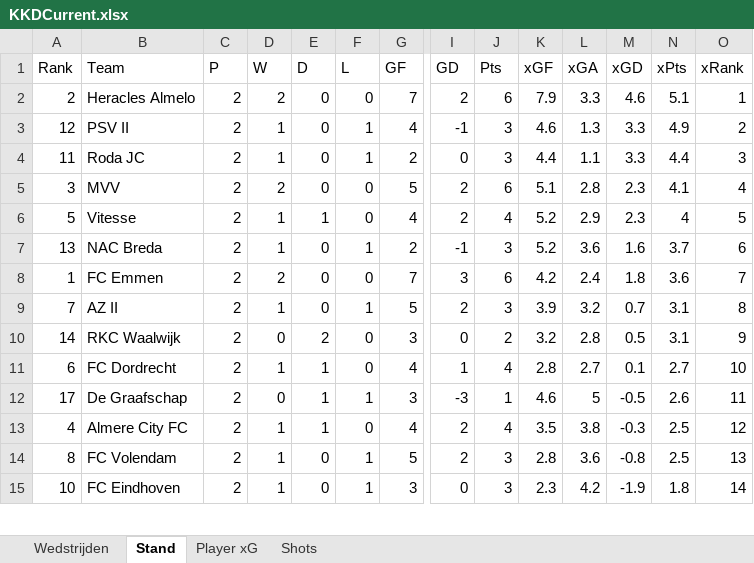
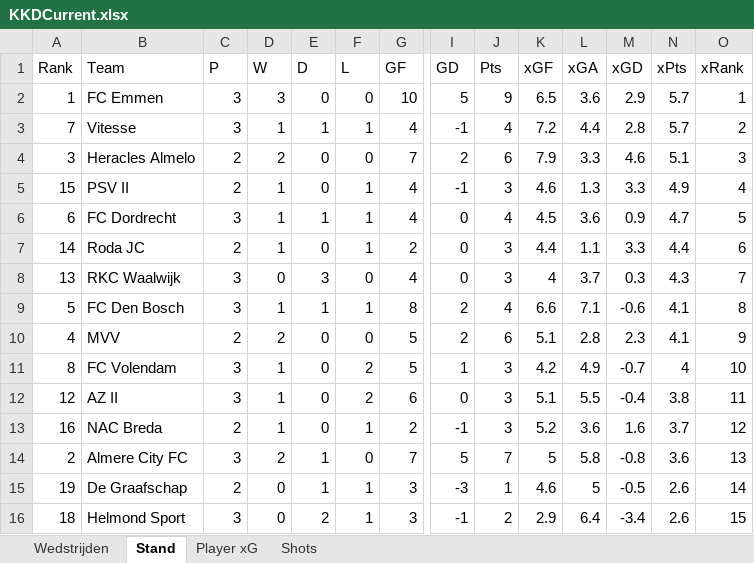
Before and after one commit to RobinKoetsier/plotrepo, an Excel workbook: data/KKDCurrent.xlsx, sheet Stand, drawn as a sheet; only a part is shown, gaps mark what is left out; values as stored, in another font and other column widths than the file's, no borders; removed rows and columns are numbered as before the commit, all else as after; rows hold the shown columns only; the diff covers the shown part only; the diff names each change by its address in the sheet, - before the commit and + after, or states it on an @@ line.

```diff
--- a/data/KKDCurrent.xlsx (sheet Stand)
+++ b/data/KKDCurrent.xlsx (sheet Stand)
+row 2: 1 | FC Emmen | 3 | 3 | 0 | 0 | 10 | 5 | 9 | 6.5 | 3.6 | 2.9 | 5.7 | 1
+row 3: 7 | Vitesse | 3 | 1 | 1 | 1 | 4 | -1 | 4 | 7.2 | 4.4 | 2.8 | 5.7 | 2
-A4 (Rank): 2
+A4 (Rank): 3
-O4 (xRank): 1
+O4 (xRank): 3
-A5 (Rank): 12
+A5 (Rank): 15
-O5 (xRank): 2
+O5 (xRank): 4
+row 6: 6 | FC Dordrecht | 3 | 1 | 1 | 1 | 4 | 0 | 4 | 4.5 | 3.6 | 0.9 | 4.7 | 5
-A7 (Rank): 11
+A7 (Rank): 14
-O7 (xRank): 3
+O7 (xRank): 6
+row 8: 13 | RKC Waalwijk | 3 | 0 | 3 | 0 | 4 | 0 | 3 | 4 | 3.7 | 0.3 | 4.3 | 7
+row 9: 5 | FC Den Bosch | 3 | 1 | 1 | 1 | 8 | 2 | 4 | 6.6 | 7.1 | -0.6 | 4.1 | 8
-A10 (Rank): 3
+A10 (Rank): 4
-O10 (xRank): 4
+O10 (xRank): 9
-row 6: 5 | Vitesse | 2 | 1 | 1 | 0 | 4 | 2 | 4 | 5.2 | 2.9 | 2.3 | 4 | 5
+row 11: 8 | FC Volendam | 3 | 1 | 0 | 2 | 5 | 1 | 3 | 4.2 | 4.9 | -0.7 | 4 | 10
+row 12: 12 | AZ II | 3 | 1 | 0 | 2 | 6 | 0 | 3 | 5.1 | 5.5 | -0.4 | 3.8 | 11
-A13 (Rank): 13
+A13 (Rank): 16
-O13 (xRank): 6
+O13 (xRank): 12
-row 8: 1 | FC Emmen | 2 | 2 | 0 | 0 | 7 | 3 | 6 | 4.2 | 2.4 | 1.8 | 3.6 | 7
-row 9: 7 | AZ II | 2 | 1 | 0 | 1 | 5 | 2 | 3 | 3.9 | 3.2 | 0.7 | 3.1 | 8
-row 10: 14 | RKC Waalwijk | 2 | 0 | 2 | 0 | 3 | 0 | 2 | 3.2 | 2.8 | 0.5 | 3.1 | 9
-row 11: 6 | FC Dordrecht | 2 | 1 | 1 | 0 | 4 | 1 | 4 | 2.8 | 2.7 | 0.1 | 2.7 | 10
+row 14: 2 | Almere City FC | 3 | 2 | 1 | 0 | 7 | 5 | 7 | 5 | 5.8 | -0.8 | 3.6 | 13
-A15 (Rank): 17
+A15 (Rank): 19
-O15 (xRank): 11
+O15 (xRank): 14
-row 13: 4 | Almere City FC | 2 | 1 | 1 | 0 | 4 | 2 | 4 | 3.5 | 3.8 | -0.3 | 2.5 | 12
-row 14: 8 | FC Volendam | 2 | 1 | 0 | 1 | 5 | 2 | 3 | 2.8 | 3.6 | -0.8 | 2.5 | 13
-row 15: 10 | FC Eindhoven | 2 | 1 | 0 | 1 | 3 | 0 | 3 | 2.3 | 4.2 | -1.9 | 1.8 | 14
+row 16: 18 | Helmond Sport | 3 | 0 | 2 | 1 | 3 | -1 | 2 | 2.9 | 6.4 | -3.4 | 2.6 | 15
```
Also changed, not shown: 3 added rows, 2 removed rows and 7 edited cells elsewhere in this sheet, sheet Shots, sheet Player xG, sheet Wedstrijden, data/KKD2526.xlsx.
